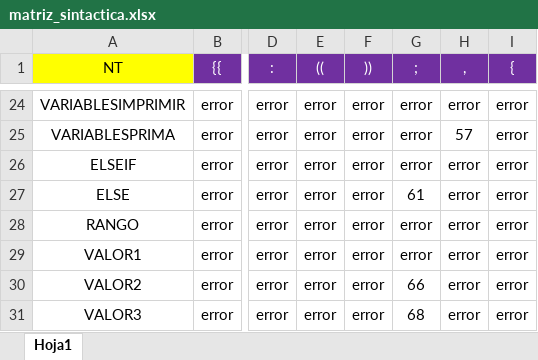
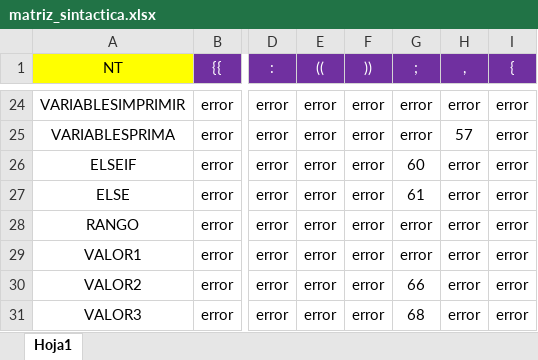
Before and after one commit to KevinBR117/proyecto_compilador, an Excel workbook: recursos/matriz_sintactica.xlsx, sheet Hoja1, drawn as a sheet; only a part is shown, gaps mark what is left out; values as stored, in another font and other column widths than the file's, no borders; conditional formats not drawn; the diff names each change by its address in the sheet, - before the commit and + after, or states it on an @@ line.

Commit message:
correcion else

```diff
--- a/recursos/matriz_sintactica.xlsx (sheet Hoja1)
+++ b/recursos/matriz_sintactica.xlsx (sheet Hoja1)
-G26 (;): error
+G26 (;): 60
```
Also changed, not shown: recursos/simbolos de la gramatica.xlsx, 3 other files.
